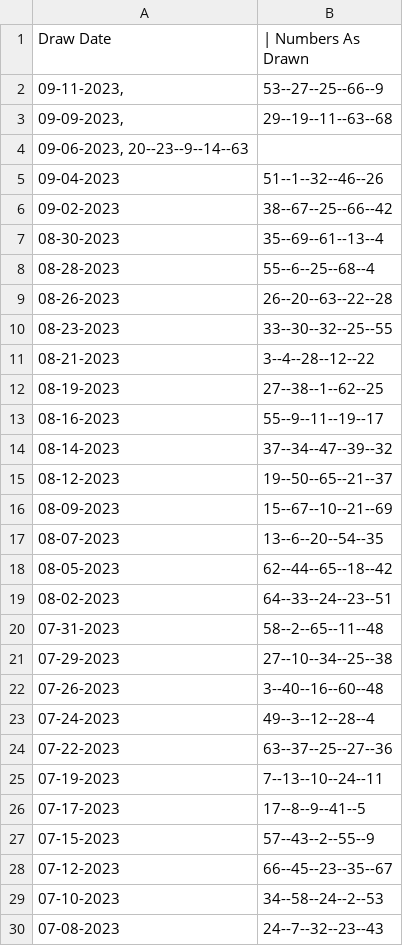
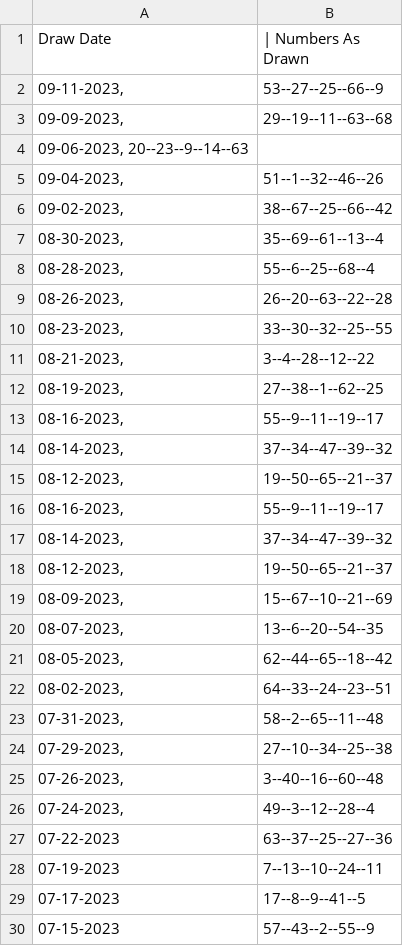
Before and after one commit to briababby57/PredictMO_lotto.py, a CSV file: 2022-23.py/key:valueDB.csv, drawn as a sheet; only a part is shown; the shorter side is filled out with more unchanged rows.

Commit message:
added commas

```diff
--- a/2022-23.py/key:valueDB.csv
+++ b/2022-23.py/key:valueDB.csv
@@ -4,21 +4,24 @@ Draw Date	|  Numbers As Drawn
 09-06-2023, 20--23--9--14--63
-09-04-2023	51--1--32--46--26
-09-02-2023	38--67--25--66--42
-08-30-2023	35--69--61--13--4
-08-28-2023	55--6--25--68--4
-08-26-2023	26--20--63--22--28
-08-23-2023	33--30--32--25--55
-08-21-2023	3--4--28--12--22
-08-19-2023	27--38--1--62--25
-08-16-2023	55--9--11--19--17
-08-14-2023	37--34--47--39--32
-08-12-2023	19--50--65--21--37
-08-09-2023	15--67--10--21--69
-08-07-2023	13--6--20--54--35
-08-05-2023	62--44--65--18--42
-08-02-2023	64--33--24--23--51
-07-31-2023	58--2--65--11--48
-07-29-2023	27--10--34--25--38
-07-26-2023	3--40--16--60--48
-07-24-2023	49--3--12--28--4
+09-04-2023,	51--1--32--46--26
+09-02-2023,	38--67--25--66--42
+08-30-2023,	35--69--61--13--4
+08-28-2023,	55--6--25--68--4
+08-26-2023,	26--20--63--22--28
+08-23-2023,	33--30--32--25--55
+08-21-2023,	3--4--28--12--22
+08-19-2023,	27--38--1--62--25
+08-16-2023,	55--9--11--19--17
+08-14-2023,	37--34--47--39--32
+08-12-2023,	19--50--65--21--37
+08-16-2023,	55--9--11--19--17
+08-14-2023,	37--34--47--39--32
+08-12-2023,	19--50--65--21--37
+08-09-2023,	15--67--10--21--69
+08-07-2023,	13--6--20--54--35
+08-05-2023,	62--44--65--18--42
+08-02-2023,	64--33--24--23--51
+07-31-2023,	58--2--65--11--48
+07-29-2023,	27--10--34--25--38
+07-26-2023,	3--40--16--60--48
+07-24-2023,	49--3--12--28--4
 07-22-2023	63--37--25--27--36
```
